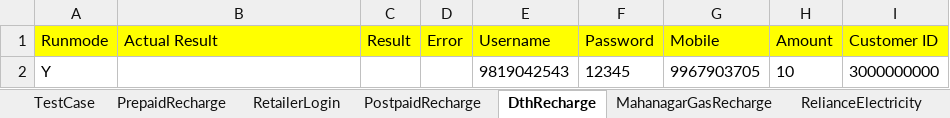
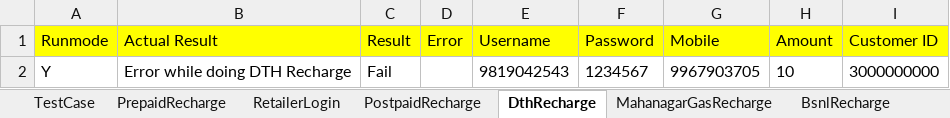
Before and after one commit to Ajinkya2893/MerchantApp, an Excel workbook: MerchantNew/ExcelReader/MerchantApp.xlsx, sheet DthRecharge, drawn as a sheet; values as stored, in another font and other column widths than the file's, no borders; the diff names each change by its address in the sheet, - before the commit and + after, or states it on an @@ line.

```diff
--- a/MerchantNew/ExcelReader/MerchantApp.xlsx (sheet DthRecharge)
+++ b/MerchantNew/ExcelReader/MerchantApp.xlsx (sheet DthRecharge)
-B2 (Actual Result): (empty)
+B2 (Actual Result): Error while doing DTH Recharge
-C2 (Result): (empty)
+C2 (Result): Fail
-F2 (Password): 12345
+F2 (Password): 1234567
```
Also changed, not shown: sheet PostpaidRecharge, sheet TestCase, sheet DelhiJalBoardRecharge, sheet RetailerLogin, sheet RelianceElectricity, sheet MahanagarGasRecharge, 2 more sheets, other sheet tabs, MerchantNew/ExcelReader/Remit.xlsx, 18 other files.
